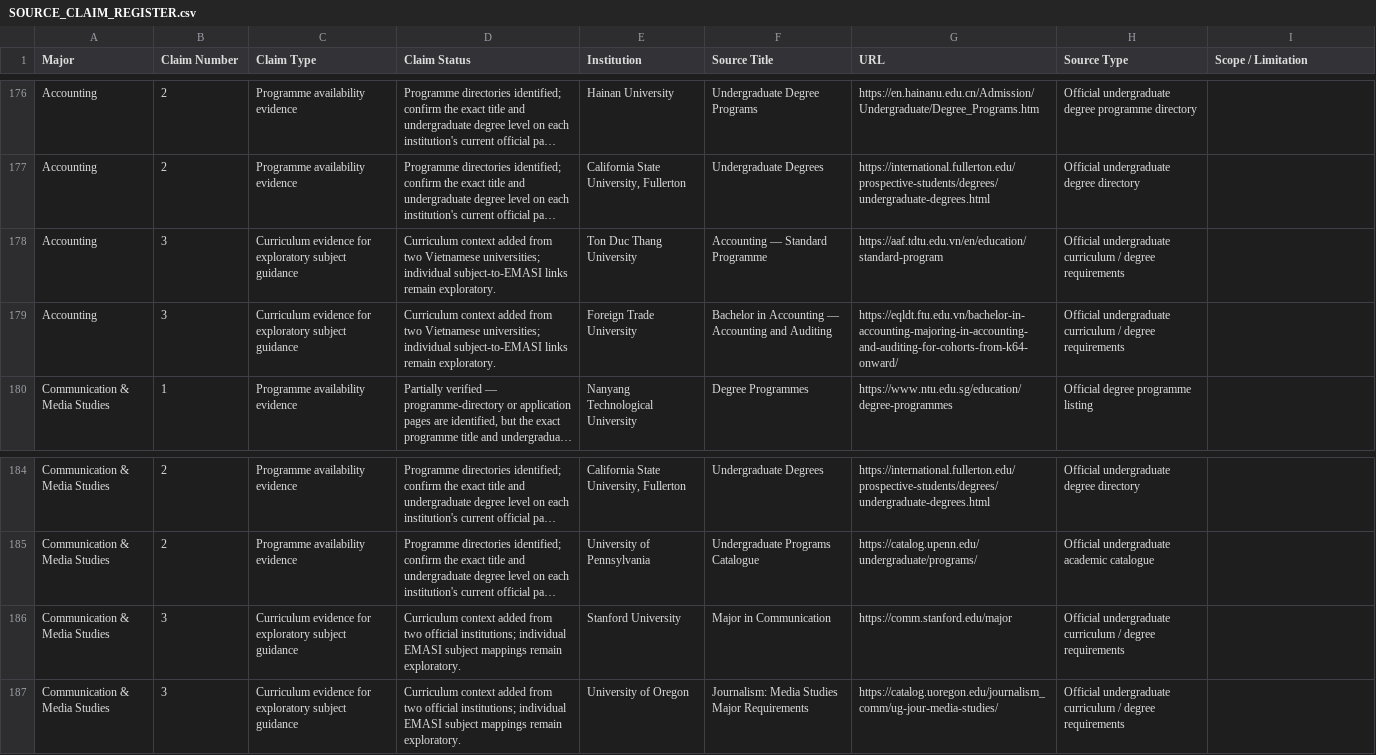
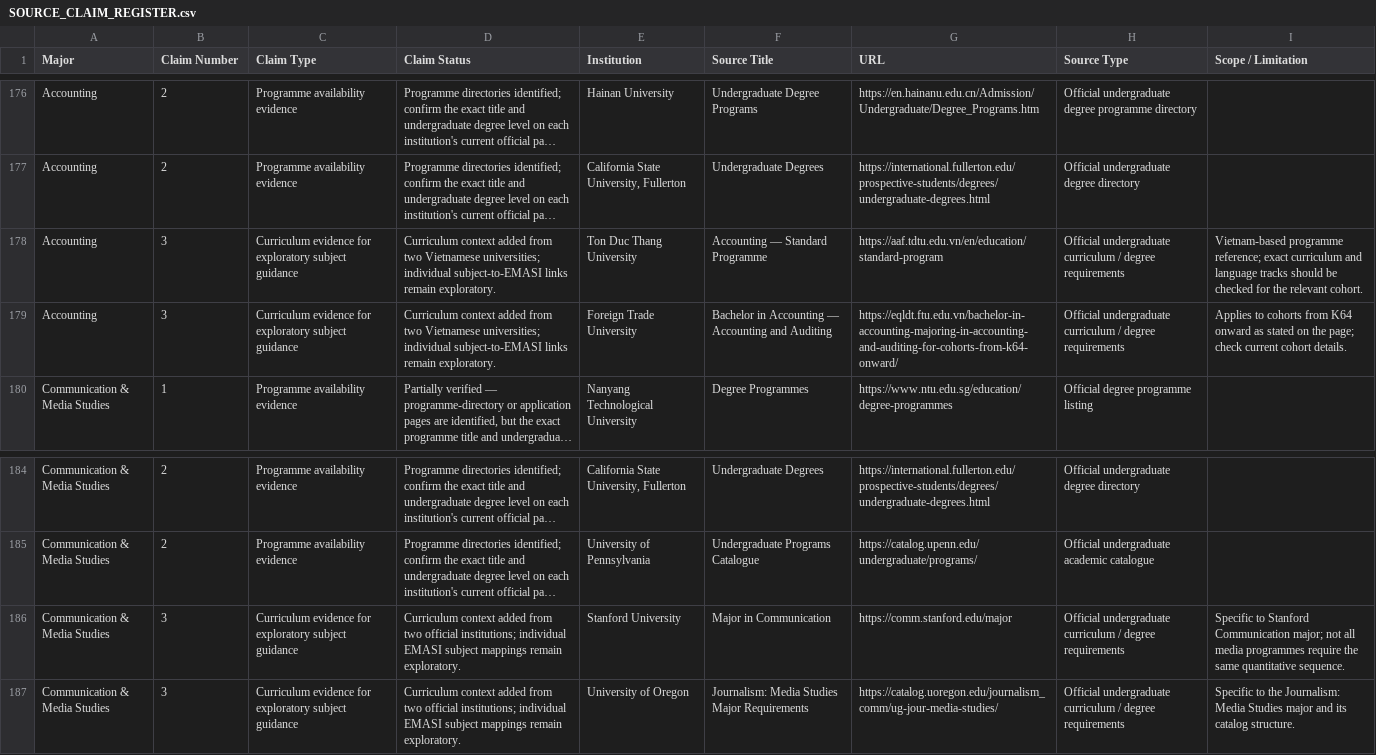
Before and after one commit to Vivianvhsiv/Horizon-v26, a CSV file: SOURCE_CLAIM_REGISTER.csv, drawn as a sheet; only a part is shown, gaps mark what is left out; long unchanged cells end in …; the diff covers the shown part only; the diff names each change by its address in the sheet, - before the commit and + after, or states it on an @@ line.

```diff
--- a/SOURCE_CLAIM_REGISTER.csv
+++ b/SOURCE_CLAIM_REGISTER.csv
-I178 (Scope / Limitation): (empty)
+I178 (Scope / Limitation): Vietnam-based programme reference; exact curriculum and language tracks should be checked for the relevant cohort.
-I179 (Scope / Limitation): (empty)
+I179 (Scope / Limitation): Applies to cohorts from K64 onward as stated on the page; check current cohort details.
-I186 (Scope / Limitation): (empty)
+I186 (Scope / Limitation): Specific to Stanford Communication major; not all media programmes require the same quantitative sequence.
-I187 (Scope / Limitation): (empty)
+I187 (Scope / Limitation): Specific to the Journalism: Media Studies major and its catalog structure.
```
Also changed, not shown: 38 edited cells elsewhere in this file.
